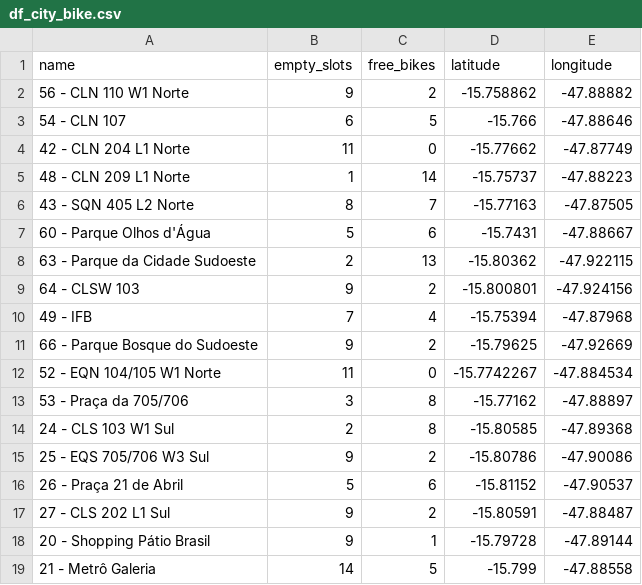
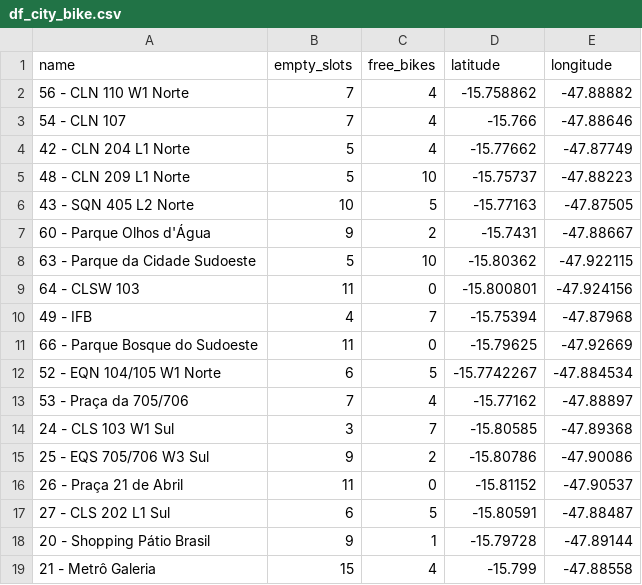
Before and after one commit to rlmrezende/Statistical-Modelling-Project, a CSV file: notebooks/df_city_bike.csv, drawn as a sheet; only a part is shown; the diff covers the shown part only.

```diff
--- a/notebooks/df_city_bike.csv
+++ b/notebooks/df_city_bike.csv
@@ -1,19 +1,19 @@
 name,empty_slots,free_bikes,latitude,longitude
-56 - CLN 110 W1 Norte,9,2,-15.758862,-47.88882
-54 - CLN 107,6,5,-15.766,-47.88646
-42 - CLN 204 L1 Norte,11,0,-15.77662,-47.87749
-48 - CLN 209 L1 Norte,1,14,-15.75737,-47.88223
-43 - SQN 405 L2 Norte,8,7,-15.77163,-47.87505
-60 - Parque Olhos d'Água,5,6,-15.7431,-47.88667
-63 - Parque da Cidade Sudoeste,2,13,-15.80362,-47.922115
-64 - CLSW 103,9,2,-15.800801,-47.924156
-49 - IFB,7,4,-15.75394,-47.87968
-66 - Parque Bosque do Sudoeste,9,2,-15.79625,-47.92669
-52 - EQN 104/105 W1 Norte,11,0,-15.7742267,-47.884534
-53 - Praça da 705/706,3,8,-15.77162,-47.88897
-24 - CLS 103 W1 Sul,2,8,-15.80585,-47.89368
+56 - CLN 110 W1 Norte,7,4,-15.758862,-47.88882
+54 - CLN 107,7,4,-15.766,-47.88646
+42 - CLN 204 L1 Norte,5,4,-15.77662,-47.87749
+48 - CLN 209 L1 Norte,5,10,-15.75737,-47.88223
+43 - SQN 405 L2 Norte,10,5,-15.77163,-47.87505
+60 - Parque Olhos d'Água,9,2,-15.7431,-47.88667
+63 - Parque da Cidade Sudoeste,5,10,-15.80362,-47.922115
+64 - CLSW 103,11,0,-15.800801,-47.924156
+49 - IFB,4,7,-15.75394,-47.87968
+66 - Parque Bosque do Sudoeste,11,0,-15.79625,-47.92669
+52 - EQN 104/105 W1 Norte,6,5,-15.7742267,-47.884534
+53 - Praça da 705/706,7,4,-15.77162,-47.88897
+24 - CLS 103 W1 Sul,3,7,-15.80585,-47.89368
 25 - EQS 705/706 W3 Sul,9,2,-15.80786,-47.90086
-26 - Praça 21 de Abril,5,6,-15.81152,-47.90537
-27 - CLS 202 L1 Sul,9,2,-15.80591,-47.88487
+26 - Praça 21 de Abril,11,0,-15.81152,-47.90537
+27 - CLS 202 L1 Sul,6,5,-15.80591,-47.88487
 20 - Shopping Pátio Brasil,9,1,-15.79728,-47.89144
-21 - Metrô Galeria,14,5,-15.799,-47.88558
+21 - Metrô Galeria,15,4,-15.799,-47.88558
```
Also changed, not shown: 71 edited cells elsewhere in this file, 4 other files.
